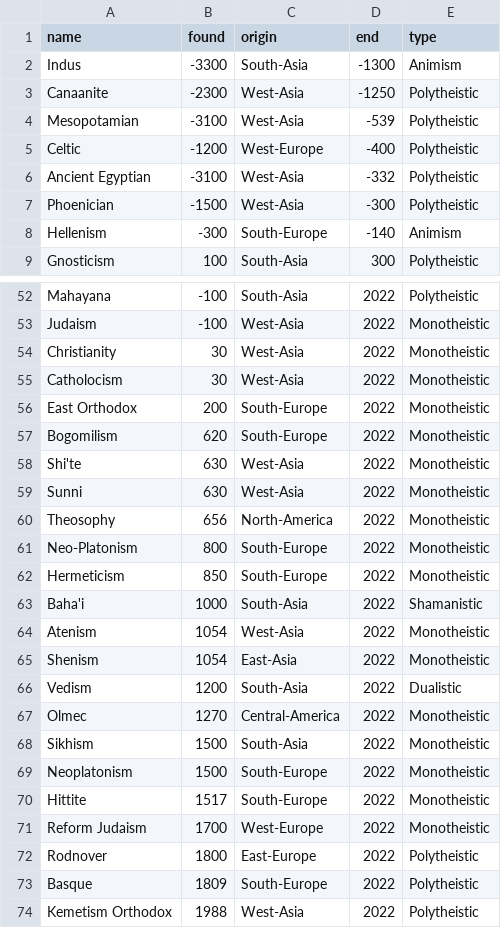
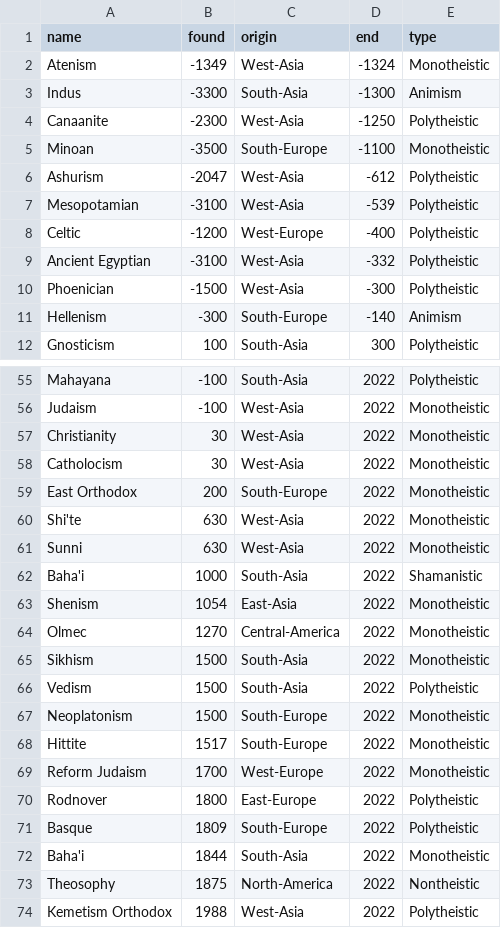
Before and after one commit to Gsevasto/Endangered-Religions, a CSV file: CulturesListV8EndOrder.csv, drawn as a sheet; only a part is shown, gaps mark what is left out; the diff covers the shown part only.

```diff
--- a/CulturesListV8EndOrder.csv
+++ b/CulturesListV8EndOrder.csv
@@ -1,4 +1,7 @@
 name,found,origin,end,type
+Atenism,-1349,West-Asia,-1324,Monotheistic
 Indus,-3300,South-Asia,-1300,Animism
 Canaanite,-2300,West-Asia,-1250,Polytheistic
+Minoan,-3500,South-Europe,-1100,Monotheistic
+Ashurism,-2047,West-Asia,-612,Polytheistic
 Mesopotamian,-3100,West-Asia,-539,Polytheistic
@@ -56,14 +59,9 @@ Catholocism,30,West-Asia,2022,Monotheistic
 East Orthodox,200,South-Europe,2022,Monotheistic
-Bogomilism,620,South-Europe,2022,Monotheistic
 Shi'te,630,West-Asia,2022,Monotheistic
 Sunni,630,West-Asia,2022,Monotheistic
-Theosophy,656,North-America,2022,Monotheistic
-Neo-Platonism,800,South-Europe,2022,Monotheistic
-Hermeticism,850,South-Europe,2022,Monotheistic
 Baha'i,1000,South-Asia,2022,Shamanistic
-Atenism,1054,West-Asia,2022,Monotheistic
 Shenism,1054,East-Asia,2022,Monotheistic
-Vedism,1200,South-Asia,2022,Dualistic
 Olmec,1270,Central-America,2022,Monotheistic
 Sikhism,1500,South-Asia,2022,Monotheistic
+Vedism,1500,South-Asia,2022,Polytheistic
 Neoplatonism,1500,South-Europe,2022,Monotheistic
@@ -73,2 +71,4 @@ Rodnover,1800,East-Europe,2022,Polytheistic
 Basque,1809,South-Europe,2022,Polytheistic
+Baha'i,1844,South-Asia,2022,Monotheistic
+Theosophy,1875,North-America,2022,Nontheistic
 Kemetism Orthodox,1988,West-Asia,2022,Polytheistic
```
Also changed, not shown: 4 added rows, 4 removed rows and 2 edited cells elsewhere in this file, CulturesListV8.csv, CulturesListV8NameOrder.csv, 4 other files.
